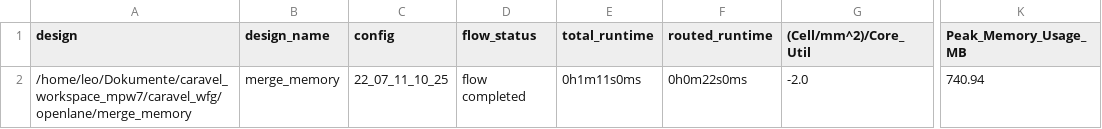
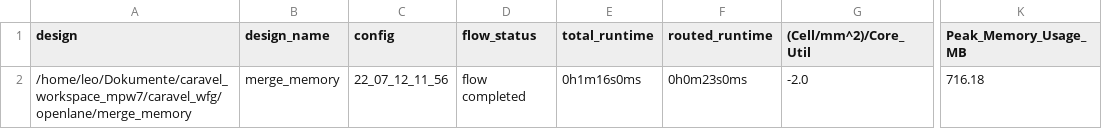
Before and after one commit to semify-eda/caravel_wfg, a CSV file: signoff/merge_memory/metrics.csv, drawn as a sheet; only a part is shown, gaps mark what is left out; the diff names each change by its address in the sheet, - before the commit and + after, or states it on an @@ line.

```diff
--- a/signoff/merge_memory/metrics.csv
+++ b/signoff/merge_memory/metrics.csv
-C2 (config): 22_07_11_10_25
+C2 (config): 22_07_12_11_56
-E2 (total_runtime): 0h1m11s0ms
+E2 (total_runtime): 0h1m16s0ms
-F2 (routed_runtime): 0h0m22s0ms
+F2 (routed_runtime): 0h0m23s0ms
-K2 (Peak_Memory_Usage_MB): 740.94
+K2 (Peak_Memory_Usage_MB): 716.18
```
Also changed, not shown: signoff/wb_memory/metrics.csv, signoff/wb_mux/metrics.csv, 39 other files.
